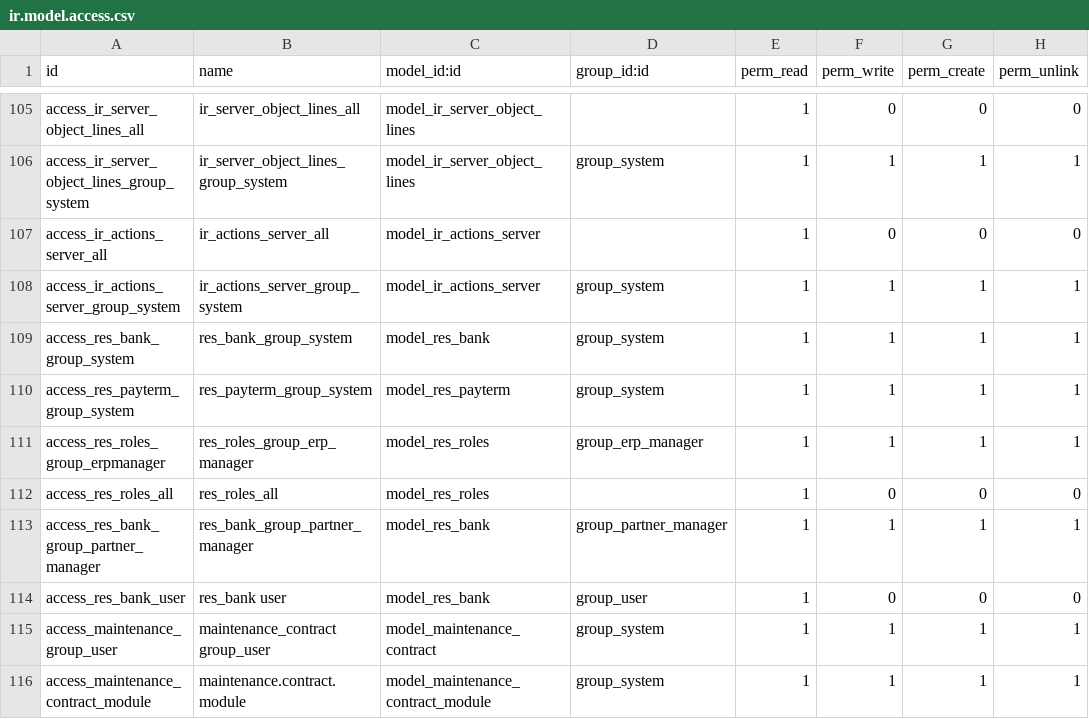
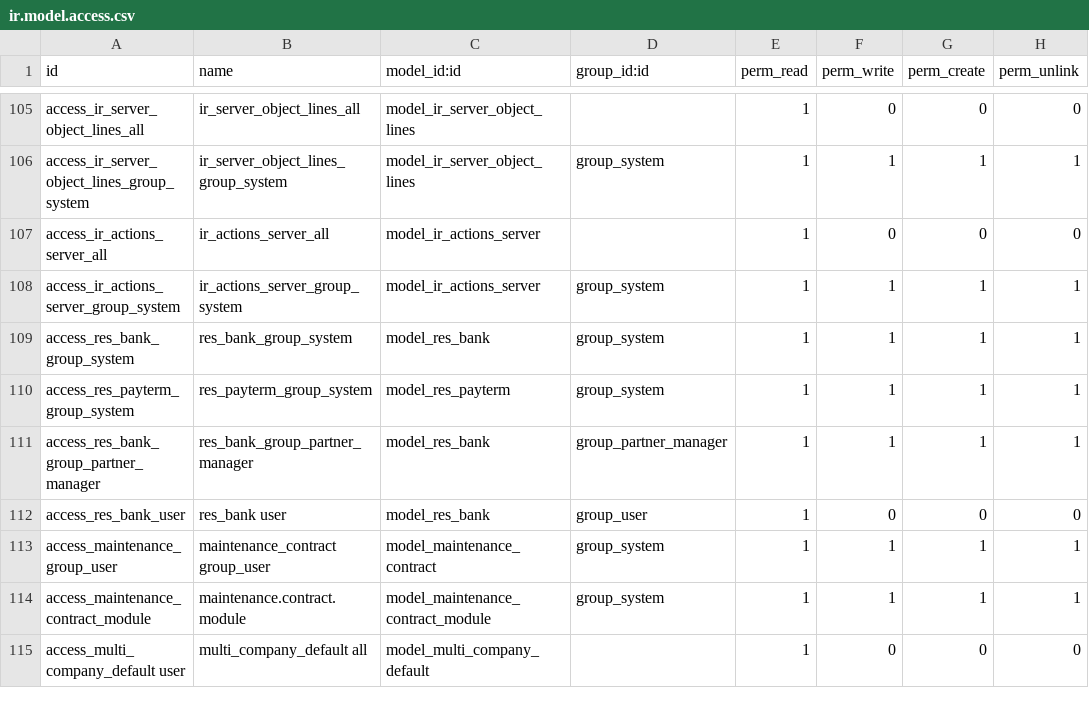
Before and after one commit to xrg/openerp-server, a CSV file: bin/addons/base/security/ir.model.access.csv, drawn as a sheet; only a part is shown, gaps mark what is left out; the shorter side is filled out with more unchanged rows; the diff names each change by its address in the sheet, - before the commit and + after, or states it on an @@ line.

Commit message:
[REM] base, workflow: removed res.roles object, replaced by dedicated res.groups

```diff
--- a/bin/addons/base/security/ir.model.access.csv
+++ b/bin/addons/base/security/ir.model.access.csv
-row 111: access_res_roles_group_erpmanager | res_roles_group_erp_manager | model_res_roles | group_erp_manager | 1 | 1 | 1 | 1
-row 112: access_res_roles_all | res_roles_all | model_res_roles |  | 1 | 0 | 0 | 0
```
Also changed, not shown: 9 other files.
